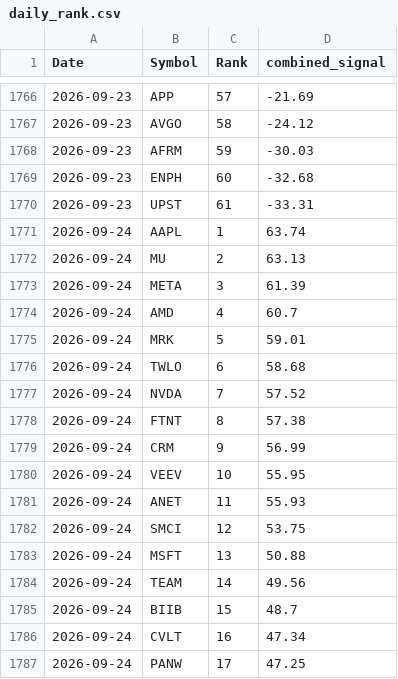
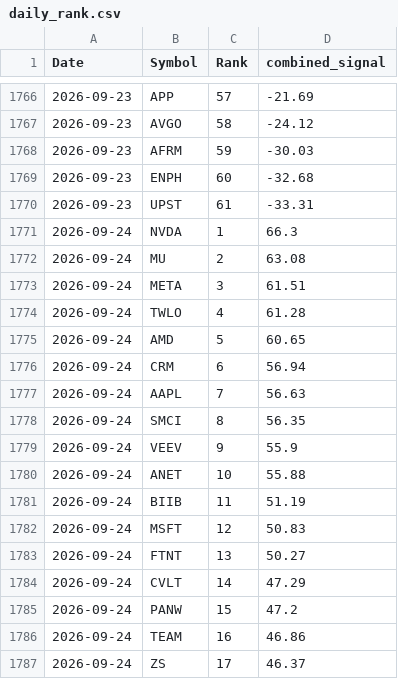
Before and after one commit to drcnavad/ChatBot, a CSV file: Reports/daily_rank.csv, drawn as a sheet; only a part is shown, gaps mark what is left out; the diff covers the shown part only.

```diff
--- a/Reports/daily_rank.csv
+++ b/Reports/daily_rank.csv
@@ -1770,18 +1770,18 @@ Date,Symbol,Rank,combined_signal
 2026-09-23,UPST,61,-33.31
-2026-09-24,AAPL,1,63.74
-2026-09-24,MU,2,63.13
-2026-09-24,META,3,61.39
-2026-09-24,AMD,4,60.7
-2026-09-24,MRK,5,59.01
-2026-09-24,TWLO,6,58.68
-2026-09-24,NVDA,7,57.52
-2026-09-24,FTNT,8,57.38
-2026-09-24,CRM,9,56.99
-2026-09-24,VEEV,10,55.95
-2026-09-24,ANET,11,55.93
-2026-09-24,SMCI,12,53.75
-2026-09-24,MSFT,13,50.88
-2026-09-24,TEAM,14,49.56
-2026-09-24,BIIB,15,48.7
-2026-09-24,CVLT,16,47.34
-2026-09-24,PANW,17,47.25
+2026-09-24,NVDA,1,66.3
+2026-09-24,MU,2,63.08
+2026-09-24,META,3,61.51
+2026-09-24,TWLO,4,61.28
+2026-09-24,AMD,5,60.65
+2026-09-24,CRM,6,56.94
+2026-09-24,AAPL,7,56.63
+2026-09-24,SMCI,8,56.35
+2026-09-24,VEEV,9,55.9
+2026-09-24,ANET,10,55.88
+2026-09-24,BIIB,11,51.19
+2026-09-24,MSFT,12,50.83
+2026-09-24,FTNT,13,50.27
+2026-09-24,CVLT,14,47.29
+2026-09-24,PANW,15,47.2
+2026-09-24,TEAM,16,46.86
+2026-09-24,ZS,17,46.37
```
Also changed, not shown: 113 edited cells elsewhere in this file, 2 other files.
